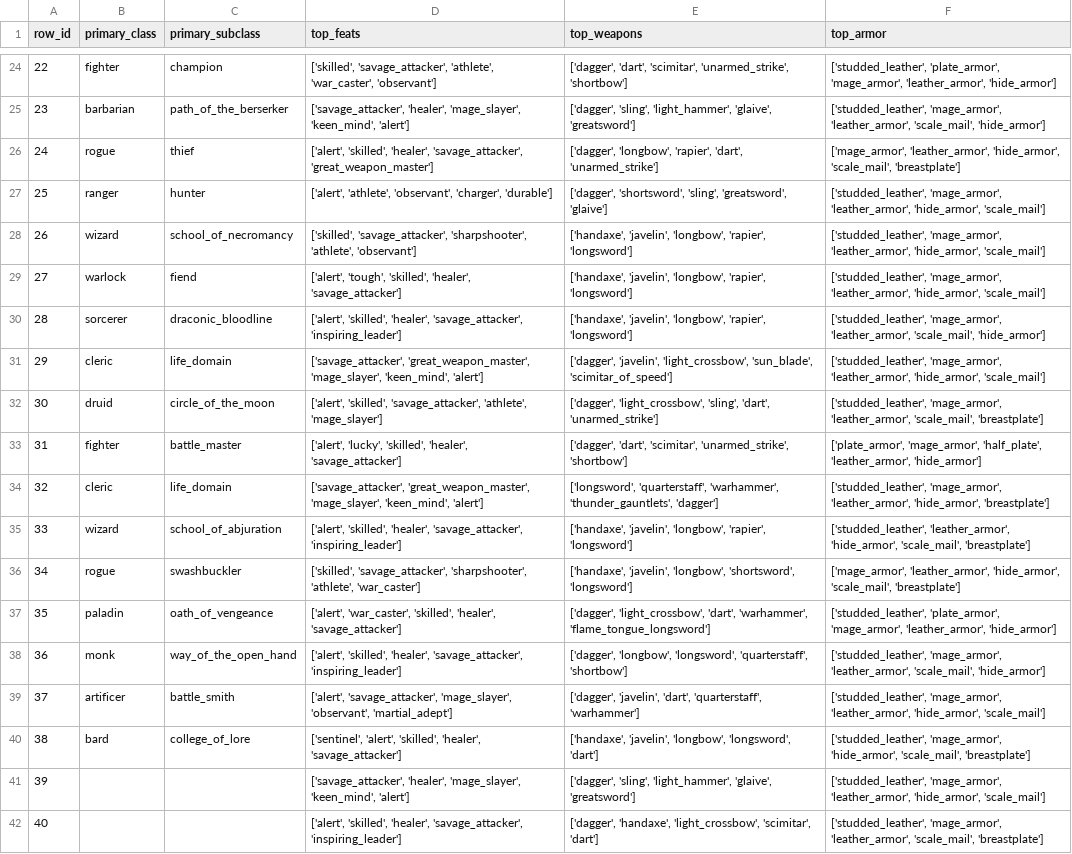
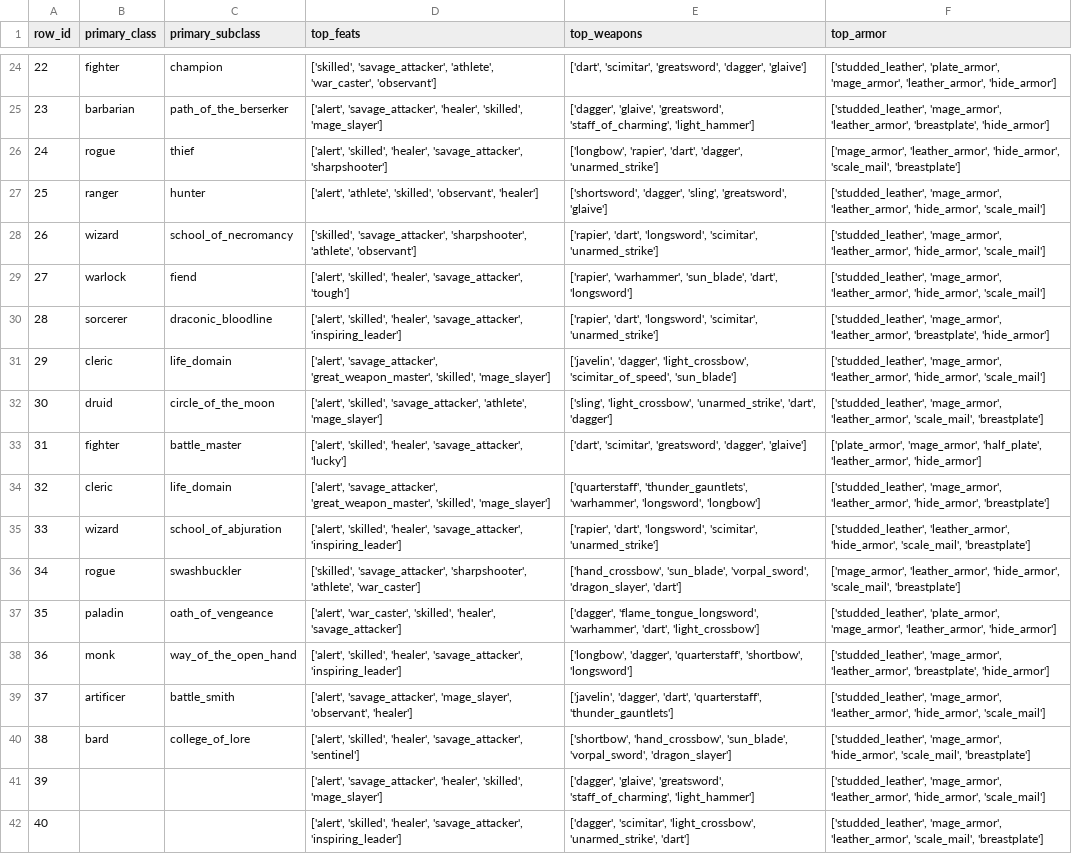
Before and after one commit to JasperVanNiekerk/DNDHybridRecomender, a CSV file: processed/recommendations.csv, drawn as a sheet; only a part is shown, gaps mark what is left out; the diff covers the shown part only; the diff names each change by its address in the sheet, - before the commit and + after, or states it on an @@ line.

```diff
--- a/processed/recommendations.csv
+++ b/processed/recommendations.csv
-E24 (top_weapons): ['dagger', 'dart', 'scimitar', 'unarmed_strike', 'shortbow']
+E24 (top_weapons): ['dart', 'scimitar', 'greatsword', 'dagger', 'glaive']
-D25 (top_feats): ['savage_attacker', 'healer', 'mage_slayer', 'keen_mind', 'alert']
+D25 (top_feats): ['alert', 'savage_attacker', 'healer', 'skilled', 'mage_slayer']
-E25 (top_weapons): ['dagger', 'sling', 'light_hammer', 'glaive', 'greatsword']
+E25 (top_weapons): ['dagger', 'glaive', 'greatsword', 'staff_of_charming', 'light_hammer']
-F25 (top_armor): …'mage_armor', 'leather_armor', 'scale_mail', 'hide_armor']
+F25 (top_armor): …'mage_armor', 'leather_armor', 'breastplate', 'hide_armor']
-D26 (top_feats): …'healer', 'savage_attacker', 'great_weapon_master']
+D26 (top_feats): …'healer', 'savage_attacker', 'sharpshooter']
-E26 (top_weapons): ['dagger', 'longbow', 'rapier', 'dart', 'unarmed_strike']
+E26 (top_weapons): ['longbow', 'rapier', 'dart', 'dagger', 'unarmed_strike']
-D27 (top_feats): ['alert', 'athlete', 'observant', 'charger', 'durable']
+D27 (top_feats): ['alert', 'athlete', 'skilled', 'observant', 'healer']
-E27 (top_weapons): ['dagger', 'shortsword', 'sling', 'greatsword',…
+E27 (top_weapons): ['shortsword', 'dagger', 'sling', 'greatsword',…
-E28 (top_weapons): ['handaxe', 'javelin', 'longbow', 'rapier', 'longsword']
+E28 (top_weapons): ['rapier', 'dart', 'longsword', 'scimitar', 'unarmed_strike']
-D29 (top_feats): ['alert', 'tough', 'skilled', 'healer', 'savage_attacker']
+D29 (top_feats): ['alert', 'skilled', 'healer', 'savage_attacker', 'tough']
-E29 (top_weapons): ['handaxe', 'javelin', 'longbow', 'rapier', 'longsword']
+E29 (top_weapons): ['rapier', 'warhammer', 'sun_blade', 'dart', 'longsword']
-E30 (top_weapons): ['handaxe', 'javelin', 'longbow', 'rapier', 'longsword']
+E30 (top_weapons): ['rapier', 'dart', 'longsword', 'scimitar', 'unarmed_strike']
-F30 (top_armor): …'mage_armor', 'leather_armor', 'scale_mail', 'hide_armor']
+F30 (top_armor): …'mage_armor', 'leather_armor', 'breastplate', 'hide_armor']
-D31 (top_feats): ['savage_attacker', 'great_weapon_master', 'mage_slayer', 'keen_mind', 'alert']
+D31 (top_feats): ['alert', 'savage_attacker', 'great_weapon_master', 'skilled', 'mage_slayer']
-E31 (top_weapons): ['dagger', 'javelin', 'light_crossbow', 'sun_blade', 'scimitar_of_speed']
+E31 (top_weapons): ['javelin', 'dagger', 'light_crossbow', 'scimitar_of_speed', 'sun_blade']
-E32 (top_weapons): ['dagger', 'light_crossbow', 'sling', 'dart', 'unarmed_strike']
+E32 (top_weapons): ['sling', 'light_crossbow', 'unarmed_strike', 'dart', 'dagger']
-D33 (top_feats): ['alert', 'lucky', 'skilled', 'healer', 'savage_attacker']
+D33 (top_feats): ['alert', 'skilled', 'healer', 'savage_attacker', 'lucky']
-E33 (top_weapons): ['dagger', 'dart', 'scimitar', 'unarmed_strike', 'shortbow']
+E33 (top_weapons): ['dart', 'scimitar', 'greatsword', 'dagger', 'glaive']
-D34 (top_feats): ['savage_attacker', 'great_weapon_master', 'mage_slayer', 'keen_mind', 'alert']
+D34 (top_feats): ['alert', 'savage_attacker', 'great_weapon_master', 'skilled', 'mage_slayer']
-E34 (top_weapons): ['longsword', 'quarterstaff', 'warhammer', 'thunder_gauntlets', 'dagger']
+E34 (top_weapons): ['quarterstaff', 'thunder_gauntlets', 'warhammer', 'longsword', 'longbow']
-E35 (top_weapons): ['handaxe', 'javelin', 'longbow', 'rapier', 'longsword']
+E35 (top_weapons): ['rapier', 'dart', 'longsword', 'scimitar', 'unarmed_strike']
-E36 (top_weapons): ['handaxe', 'javelin', 'longbow', 'shortsword', 'longsword']
+E36 (top_weapons): ['hand_crossbow', 'sun_blade', 'vorpal_sword', 'dragon_slayer', 'dart']
-E37 (top_weapons): ['dagger', 'light_crossbow', 'dart', 'warhammer', 'flame_tongue_longsword']
+E37 (top_weapons): ['dagger', 'flame_tongue_longsword', 'warhammer', 'dart', 'light_crossbow']
-E38 (top_weapons): ['dagger', 'longbow', 'longsword', 'quarterstaff', 'shortbow']
+E38 (top_weapons): ['longbow', 'dagger', 'quarterstaff', 'shortbow', 'longsword']
-F38 (top_armor): …'mage_armor', 'leather_armor', 'scale_mail', 'hide_armor']
+F38 (top_armor): …'mage_armor', 'leather_armor', 'breastplate', 'hide_armor']
-D39 (top_feats): …'mage_slayer', 'observant', 'martial_adept']
+D39 (top_feats): …'mage_slayer', 'observant', 'healer']
-E39 (top_weapons): ['dagger', 'javelin', 'dart', 'quarterstaff', 'warhammer']
+E39 (top_weapons): ['javelin', 'dagger', 'dart', 'quarterstaff', 'thunder_gauntlets']
-D40 (top_feats): ['sentinel', 'alert', 'skilled', 'healer', 'savage_attacker']
+D40 (top_feats): ['alert', 'skilled', 'healer', 'savage_attacker', 'sentinel']
-E40 (top_weapons): ['handaxe', 'javelin', 'longbow', 'longsword', 'dart']
+E40 (top_weapons): ['shortbow', 'hand_crossbow', 'sun_blade', 'vorpal_sword', 'dragon_slayer']
-D41 (top_feats): ['savage_attacker', 'healer', 'mage_slayer', 'keen_mind', 'alert']
+D41 (top_feats): ['alert', 'savage_attacker', 'healer', 'skilled', 'mage_slayer']
-E41 (top_weapons): ['dagger', 'sling', 'light_hammer', 'glaive', 'greatsword']
+E41 (top_weapons): ['dagger', 'glaive', 'greatsword', 'staff_of_charming', 'light_hammer']
-E42 (top_weapons): ['dagger', 'handaxe', 'light_crossbow', 'scimitar', 'dart']
+E42 (top_weapons): ['dagger', 'scimitar', 'light_crossbow', 'unarmed_strike', 'dart']
```
Also changed, not shown: 95 edited cells elsewhere in this file, processed/recommendations_explained.csv, 3 other files.
